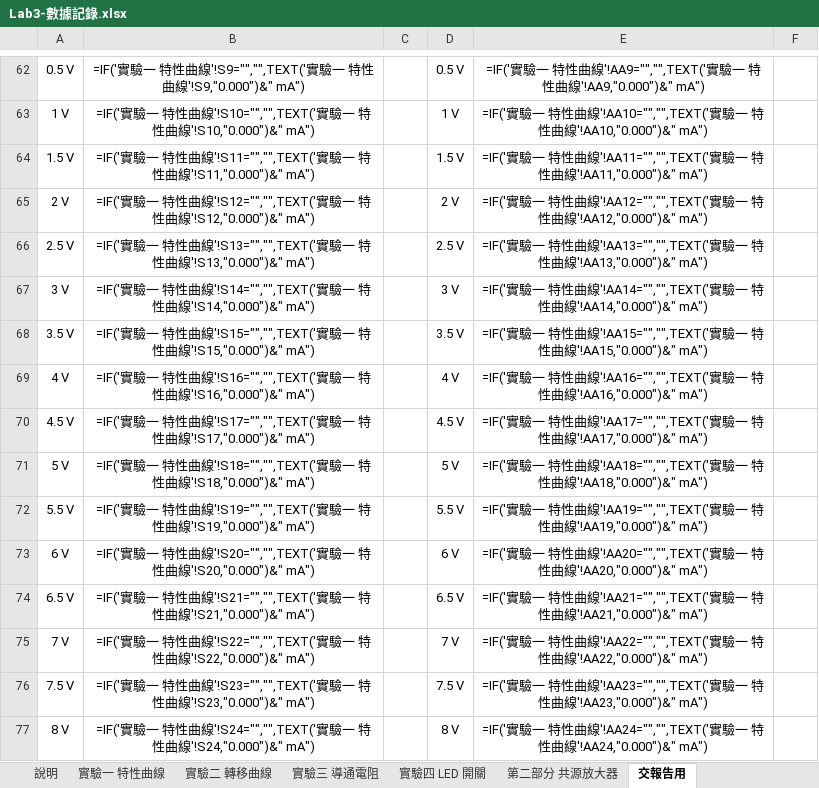
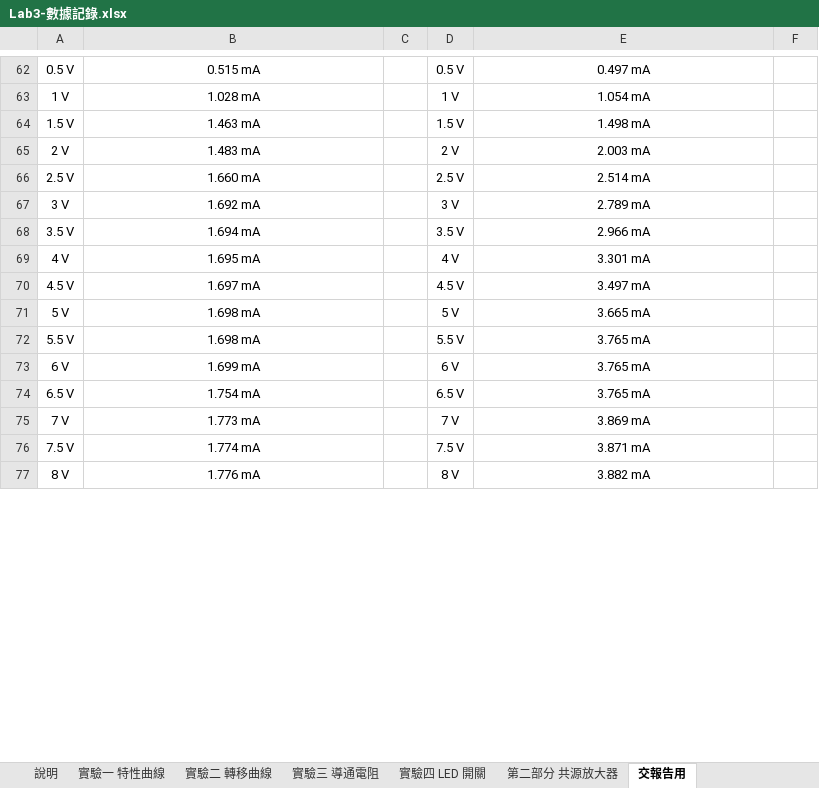
Before and after one commit to singyichen/notecraft, an Excel workbook: simulations/lab3/measured/Lab3-數據記錄.xlsx, sheet 交報告用, drawn as a sheet; only a part is shown, gaps mark what is left out; values as stored, in another font and other column widths than the file's, no borders; formulas without a stored value are shown as written; the diff covers the shown part only; the diff names each change by its address in the sheet, - before the commit and + after, or states it on an @@ line.

```diff
--- a/simulations/lab3/measured/Lab3-數據記錄.xlsx (sheet 交報告用)
+++ b/simulations/lab3/measured/Lab3-數據記錄.xlsx (sheet 交報告用)
-B62: =IF('實驗一 特性曲線'!S9="","",TEXT('實驗一 特性曲線'!S9,"0.000")&" mA")
+B62: 0.515 mA
-E62: =IF('實驗一 特性曲線'!AA9="","",TEXT('實驗一 特性曲線'!AA9,"0.000")&" mA")
+E62: 0.497 mA
-B63: =IF('實驗一 特性曲線'!S10="","",TEXT('實驗一 特性曲線'!S10,"0.000")&" mA")
+B63: 1.028 mA
-E63: =IF('實驗一 特性曲線'!AA10="","",TEXT('實驗一 特性曲線'!AA10,"0.000")&" mA")
+E63: 1.054 mA
-B64: =IF('實驗一 特性曲線'!S11="","",TEXT('實驗一 特性曲線'!S11,"0.000")&" mA")
+B64: 1.463 mA
-E64: =IF('實驗一 特性曲線'!AA11="","",TEXT('實驗一 特性曲線'!AA11,"0.000")&" mA")
+E64: 1.498 mA
-B65: =IF('實驗一 特性曲線'!S12="","",TEXT('實驗一 特性曲線'!S12,"0.000")&" mA")
+B65: 1.483 mA
-E65: =IF('實驗一 特性曲線'!AA12="","",TEXT('實驗一 特性曲線'!AA12,"0.000")&" mA")
+E65: 2.003 mA
-B66: =IF('實驗一 特性曲線'!S13="","",TEXT('實驗一 特性曲線'!S13,"0.000")&" mA")
+B66: 1.660 mA
-E66: =IF('實驗一 特性曲線'!AA13="","",TEXT('實驗一 特性曲線'!AA13,"0.000")&" mA")
+E66: 2.514 mA
-B67: =IF('實驗一 特性曲線'!S14="","",TEXT('實驗一 特性曲線'!S14,"0.000")&" mA")
+B67: 1.692 mA
-E67: =IF('實驗一 特性曲線'!AA14="","",TEXT('實驗一 特性曲線'!AA14,"0.000")&" mA")
+E67: 2.789 mA
-B68: =IF('實驗一 特性曲線'!S15="","",TEXT('實驗一 特性曲線'!S15,"0.000")&" mA")
+B68: 1.694 mA
-E68: =IF('實驗一 特性曲線'!AA15="","",TEXT('實驗一 特性曲線'!AA15,"0.000")&" mA")
+E68: 2.966 mA
-B69: =IF('實驗一 特性曲線'!S16="","",TEXT('實驗一 特性曲線'!S16,"0.000")&" mA")
+B69: 1.695 mA
-E69: =IF('實驗一 特性曲線'!AA16="","",TEXT('實驗一 特性曲線'!AA16,"0.000")&" mA")
+E69: 3.301 mA
-B70: =IF('實驗一 特性曲線'!S17="","",TEXT('實驗一 特性曲線'!S17,"0.000")&" mA")
+B70: 1.697 mA
-E70: =IF('實驗一 特性曲線'!AA17="","",TEXT('實驗一 特性曲線'!AA17,"0.000")&" mA")
+E70: 3.497 mA
-B71: =IF('實驗一 特性曲線'!S18="","",TEXT('實驗一 特性曲線'!S18,"0.000")&" mA")
+B71: 1.698 mA
-E71: =IF('實驗一 特性曲線'!AA18="","",TEXT('實驗一 特性曲線'!AA18,"0.000")&" mA")
+E71: 3.665 mA
-B72: =IF('實驗一 特性曲線'!S19="","",TEXT('實驗一 特性曲線'!S19,"0.000")&" mA")
+B72: 1.698 mA
-E72: =IF('實驗一 特性曲線'!AA19="","",TEXT('實驗一 特性曲線'!AA19,"0.000")&" mA")
+E72: 3.765 mA
-B73: =IF('實驗一 特性曲線'!S20="","",TEXT('實驗一 特性曲線'!S20,"0.000")&" mA")
+B73: 1.699 mA
-E73: =IF('實驗一 特性曲線'!AA20="","",TEXT('實驗一 特性曲線'!AA20,"0.000")&" mA")
+E73: 3.765 mA
-B74: =IF('實驗一 特性曲線'!S21="","",TEXT('實驗一 特性曲線'!S21,"0.000")&" mA")
+B74: 1.754 mA
-E74: =IF('實驗一 特性曲線'!AA21="","",TEXT('實驗一 特性曲線'!AA21,"0.000")&" mA")
+E74: 3.765 mA
-B75: =IF('實驗一 特性曲線'!S22="","",TEXT('實驗一 特性曲線'!S22,"0.000")&" mA")
+B75: 1.773 mA
-E75: =IF('實驗一 特性曲線'!AA22="","",TEXT('實驗一 特性曲線'!AA22,"0.000")&" mA")
+E75: 3.869 mA
-B76: =IF('實驗一 特性曲線'!S23="","",TEXT('實驗一 特性曲線'!S23,"0.000")&" mA")
+B76: 1.774 mA
-E76: =IF('實驗一 特性曲線'!AA23="","",TEXT('實驗一 特性曲線'!AA23,"0.000")&" mA")
+E76: 3.871 mA
-B77: =IF('實驗一 特性曲線'!S24="","",TEXT('實驗一 特性曲線'!S24,"0.000")&" mA")
+B77: 1.776 mA
-E77: =IF('實驗一 特性曲線'!AA24="","",TEXT('實驗一 特性曲線'!AA24,"0.000")&" mA")
+E77: 3.882 mA
```
Also changed, not shown: 1 added row, 1 removed row and 192 edited cells elsewhere in this sheet, sheet 實驗一 特性曲線, sheet 實驗二 轉移曲線, sheet 實驗四 LED 開關, sheet 第二部分 共源放大器, sheet 實驗三 導通電阻, charts or pictures, 4 other files.
